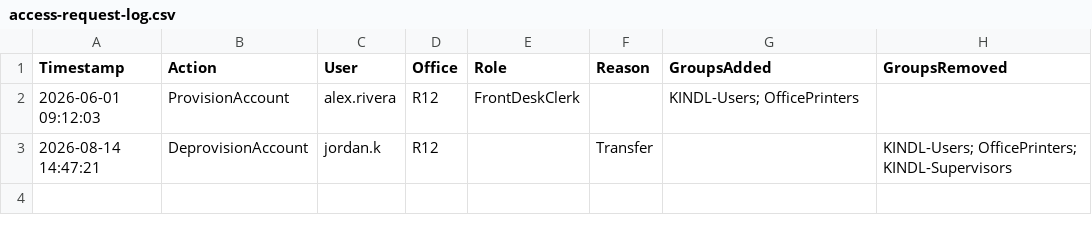
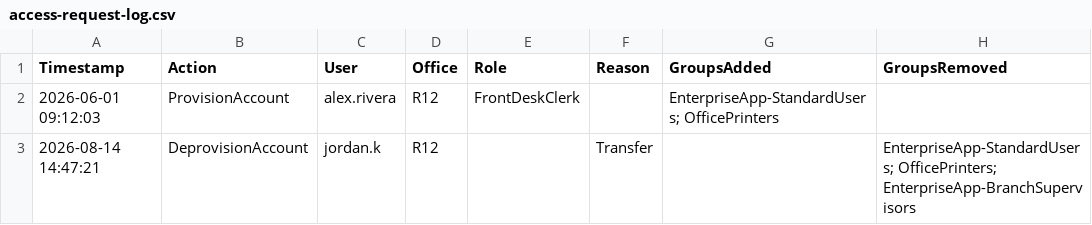
Before and after one commit to Jonikpatel/it-support-toolkit, a CSV file: access-request-log.csv, drawn as a sheet.

Commit message:
Update access request log with new group names

```diff
--- a/access-request-log.csv
+++ b/access-request-log.csv
@@ -1,3 +1,3 @@
 Timestamp,Action,User,Office,Role,Reason,GroupsAdded,GroupsRemoved
-2026-06-01 09:12:03,ProvisionAccount,alex.rivera,R12,FrontDeskClerk,,"KINDL-Users; OfficePrinters",
-2026-08-14 14:47:21,DeprovisionAccount,jordan.k,R12,,Transfer,,"KINDL-Users; OfficePrinters; KINDL-Supervisors"
+2026-06-01 09:12:03,ProvisionAccount,alex.rivera,R12,FrontDeskClerk,,"EnterpriseApp-StandardUsers; OfficePrinters",
+2026-08-14 14:47:21,DeprovisionAccount,jordan.k,R12,,Transfer,,"EnterpriseApp-StandardUsers; OfficePrinters; EnterpriseApp-BranchSupervisors"
```
